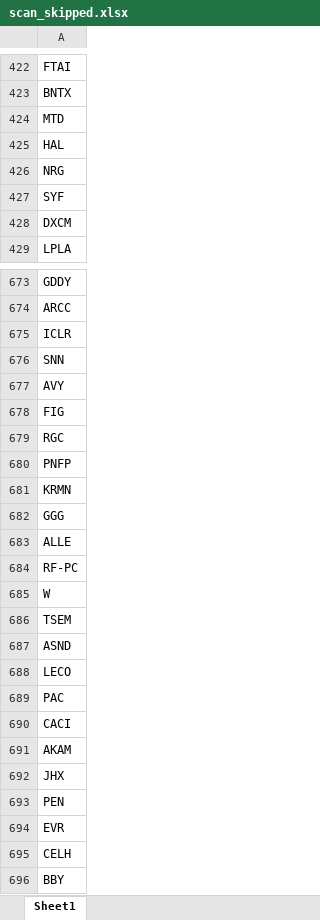
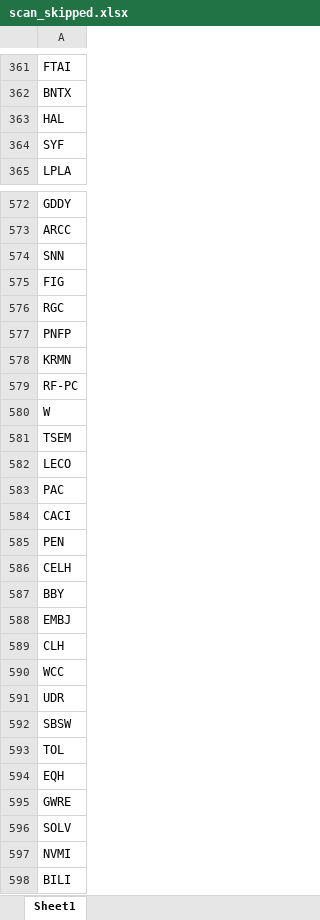
Before and after one commit to fbali10-ux/ABD_ikili_dip, an Excel workbook: scan_skipped.xlsx, sheet Sheet1, drawn as a sheet; only a part is shown, gaps mark what is left out; the shorter side is filled out with more unchanged rows; values as stored, in another font and other column widths than the file's, no borders; removed rows and columns are numbered as before the commit, all else as after; the diff covers the shown part only; the diff names each change by its address in the sheet, - before the commit and + after, or states it on an @@ line.

```diff
--- a/scan_skipped.xlsx (sheet Sheet1)
+++ b/scan_skipped.xlsx (sheet Sheet1)
-row 424: MTD
-row 426: NRG
-row 428: DXCM
-row 675: ICLR
-row 677: AVY
-row 682: GGG
-row 683: ALLE
-row 687: ASND
-row 691: AKAM
-row 692: JHX
-row 694: EVR
```
Also changed, not shown: 6 added rows, 136 removed rows and 1 edited cell elsewhere in this sheet, dip_yakalama_daily_120dip_rebound_sonuclar.xlsx, 1 other file.
